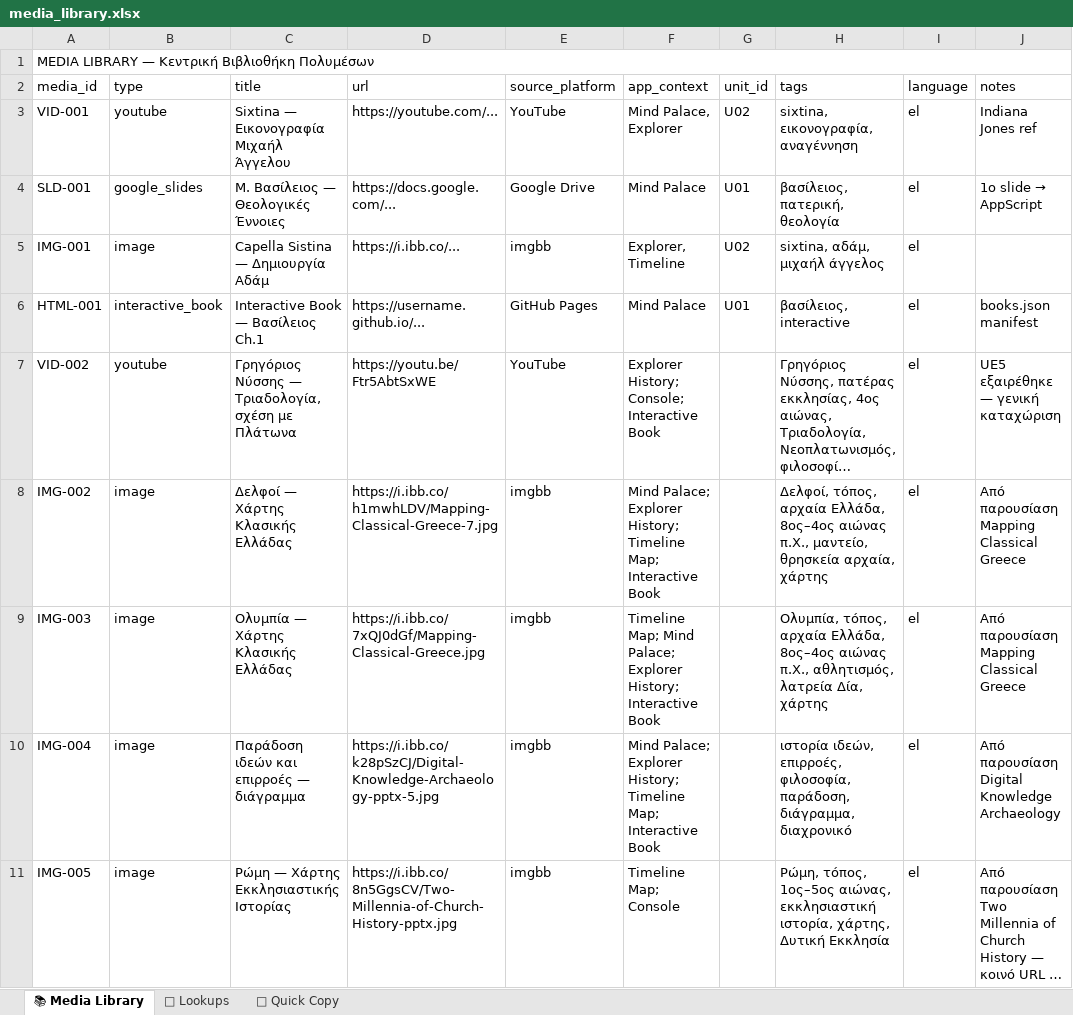
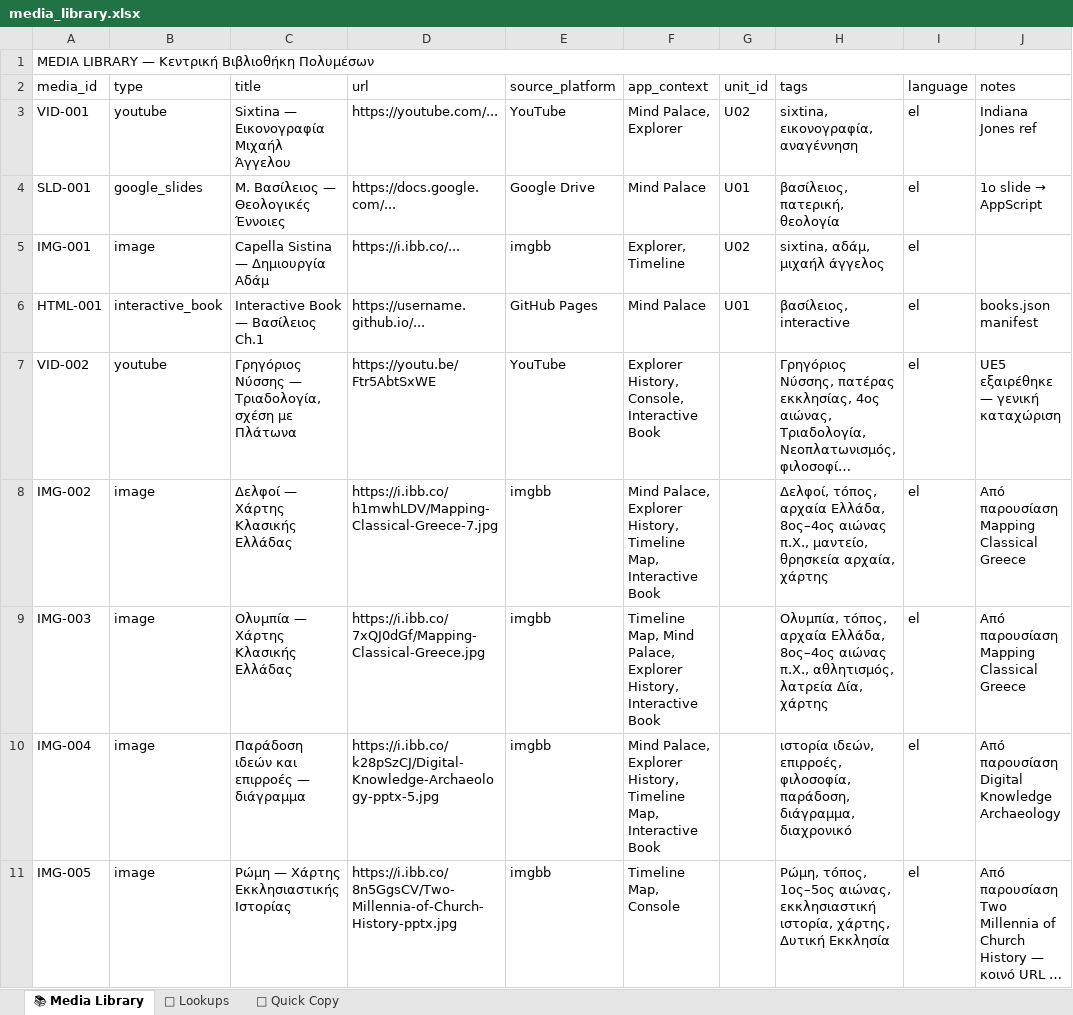
Before and after one commit to dporpatonelis-crypto/media-library, an Excel workbook: media_library.xlsx, sheet 📚 Media Library, drawn as a sheet; only a part is shown; long unchanged cells end in …; values as stored, in another font and other column widths than the file's, no cell formats; charts and pictures not drawn; the diff covers the shown part only; the diff names each change by its address in the sheet, - before the commit and + after, or states it on an @@ line.

Commit message:
Add files via upload

```diff
--- a/media_library.xlsx (sheet 📚 Media Library)
+++ b/media_library.xlsx (sheet 📚 Media Library)
-F7 (app_context): Explorer History; Console; Interactive Book
+F7 (app_context): Explorer History, Console, Interactive Book
-F8 (app_context): Mind Palace; Explorer History; Timeline Map; Interactive Book
+F8 (app_context): Mind Palace, Explorer History, Timeline Map, Interactive Book
-F9 (app_context): Timeline Map; Mind Palace; Explorer History; Interactive Book
+F9 (app_context): Timeline Map, Mind Palace, Explorer History, Interactive Book
-F10 (app_context): Mind Palace; Explorer History; Timeline Map; Interactive Book
+F10 (app_context): Mind Palace, Explorer History, Timeline Map, Interactive Book
-F11 (app_context): Timeline Map; Console
+F11 (app_context): Timeline Map, Console
```
Also changed, not shown: 31 added rows and 2 edited cells elsewhere in this sheet, sheet 🔗 Quick Copy, sheet 🔧 Lookups, cell formats, charts or pictures.
